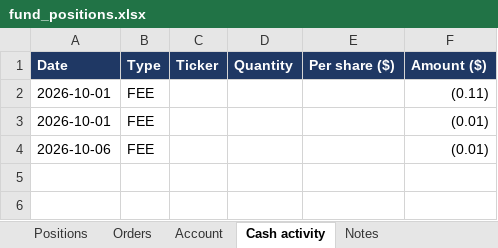
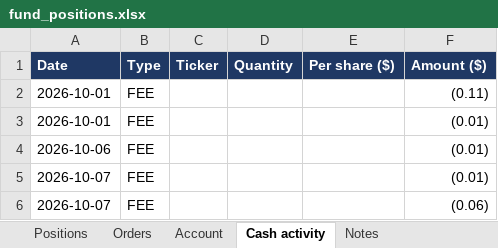
Before and after one commit to andreaskoul/test_trading_agent, an Excel workbook: fund_state/live/ledger/fund_positions.xlsx, sheet Cash activity, drawn as a sheet; values as stored, in another font and other column widths than the file's, no borders; the diff names each change by its address in the sheet, - before the commit and + after, or states it on an @@ line.

```diff
--- a/fund_state/live/ledger/fund_positions.xlsx (sheet Cash activity)
+++ b/fund_state/live/ledger/fund_positions.xlsx (sheet Cash activity)
+row 5: 2026-10-07 | FEE |  |  |  | (0.01)
+row 6: 2026-10-07 | FEE |  |  |  | (0.06)
```
Also changed, not shown: sheet Orders, sheet Positions, sheet Account, 7 other files.
